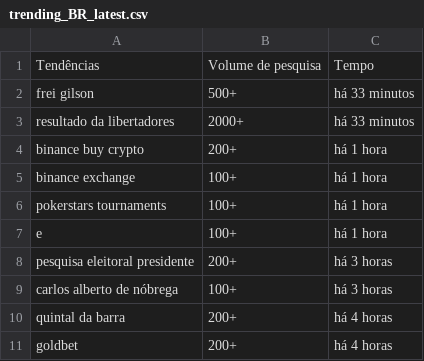
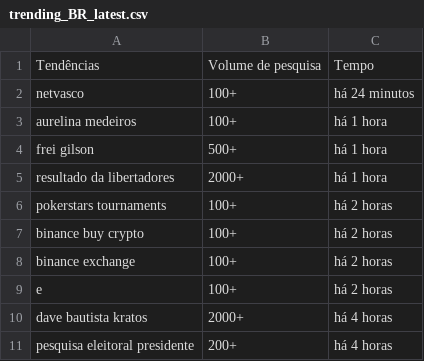
Before and after one commit to GabryelAquiles/News-Through-Time, a CSV file: trending_BR_latest.csv, drawn as a sheet.

```diff
--- a/trending_BR_latest.csv
+++ b/trending_BR_latest.csv
@@ -1,11 +1,11 @@
 Tendências,Volume de pesquisa,Tempo
-"frei gilson","500+","há 33 minutos"
-"resultado da libertadores","2000+","há 33 minutos"
-"binance buy crypto","200+","há 1 hora"
-"binance exchange","100+","há 1 hora"
-"pokerstars tournaments","100+","há 1 hora"
-"e","100+","há 1 hora"
-"pesquisa eleitoral presidente","200+","há 3 horas"
-"carlos alberto de nóbrega","100+","há 3 horas"
-"quintal da barra","200+","há 4 horas"
-"goldbet","200+","há 4 horas"
+"netvasco","100+","há 24 minutos"
+"aurelina medeiros","100+","há 1 hora"
+"frei gilson","500+","há 1 hora"
+"resultado da libertadores","2000+","há 1 hora"
+"pokerstars tournaments","100+","há 2 horas"
+"binance buy crypto","100+","há 2 horas"
+"binance exchange","100+","há 2 horas"
+"e","100+","há 2 horas"
+"dave bautista kratos","2000+","há 4 horas"
+"pesquisa eleitoral presidente","200+","há 4 horas"
```
Also changed, not shown: trending_US_latest.csv.
